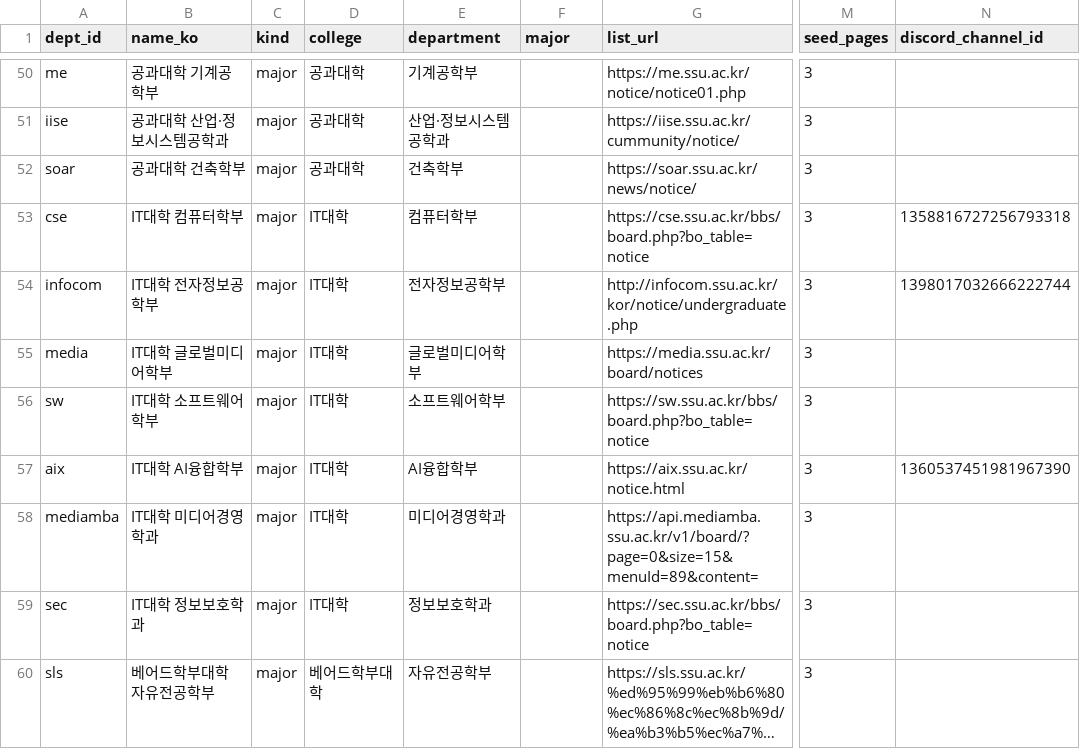
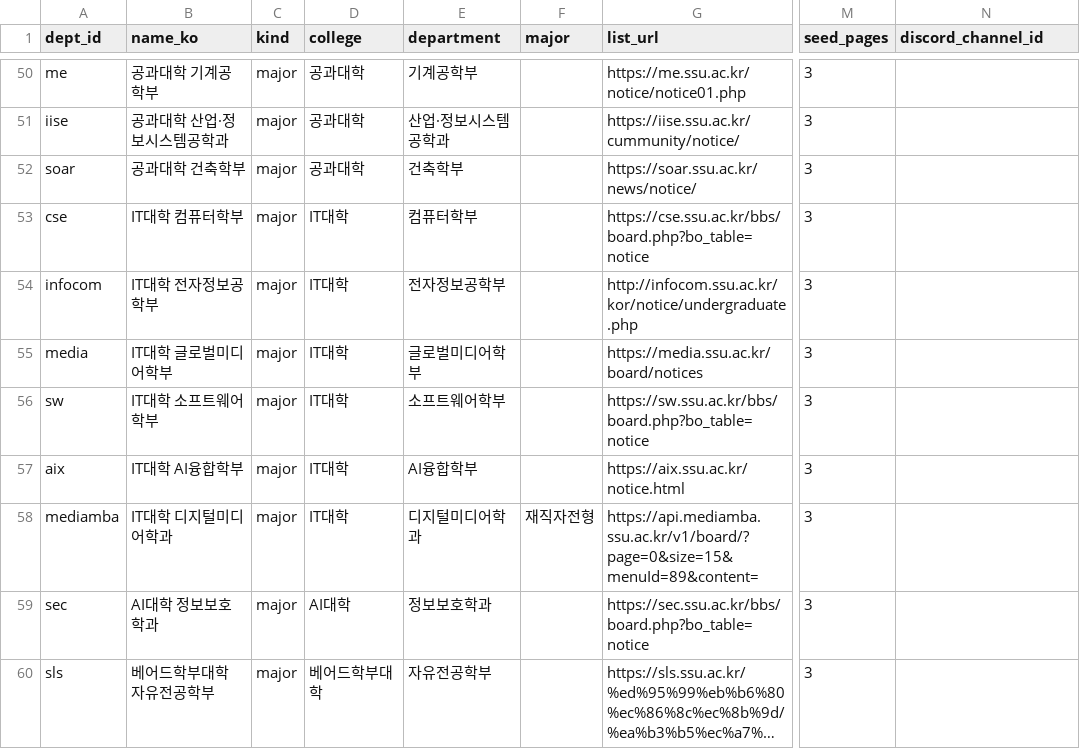
Before and after one commit to lota09/sauron, a CSV file: init/depts_seed.csv, drawn as a sheet; only a part is shown, gaps mark what is left out; long unchanged cells end in …; the diff covers the shown part only; the diff names each change by its address in the sheet, - before the commit and + after, or states it on an @@ line.

```diff
--- a/init/depts_seed.csv
+++ b/init/depts_seed.csv
-N53 (discord_channel_id): 1358816727256793318
+N53 (discord_channel_id): (empty)
-N54 (discord_channel_id): 1398017032666222744
+N54 (discord_channel_id): (empty)
-N57 (discord_channel_id): 1360537451981967390
+N57 (discord_channel_id): (empty)
-B58 (name_ko): IT대학 미디어경영학과
+B58 (name_ko): IT대학 디지털미디어학과
-E58 (department): 미디어경영학과
+E58 (department): 디지털미디어학과
-F58 (major): (empty)
+F58 (major): 재직자전형
-B59 (name_ko): IT대학 정보보호학과
+B59 (name_ko): AI대학 정보보호학과
-D59 (college): IT대학
+D59 (college): AI대학
```
Also changed, not shown: 1 added row and 5 edited cells elsewhere in this file, 2 other files.
